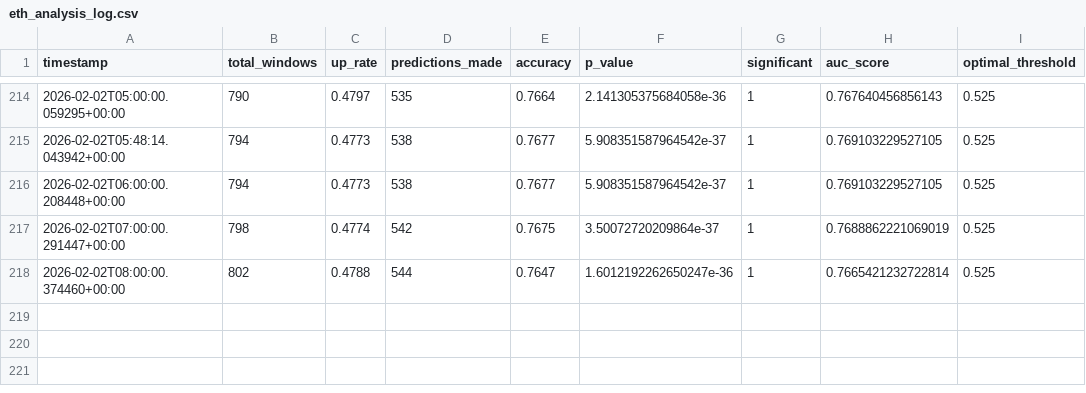
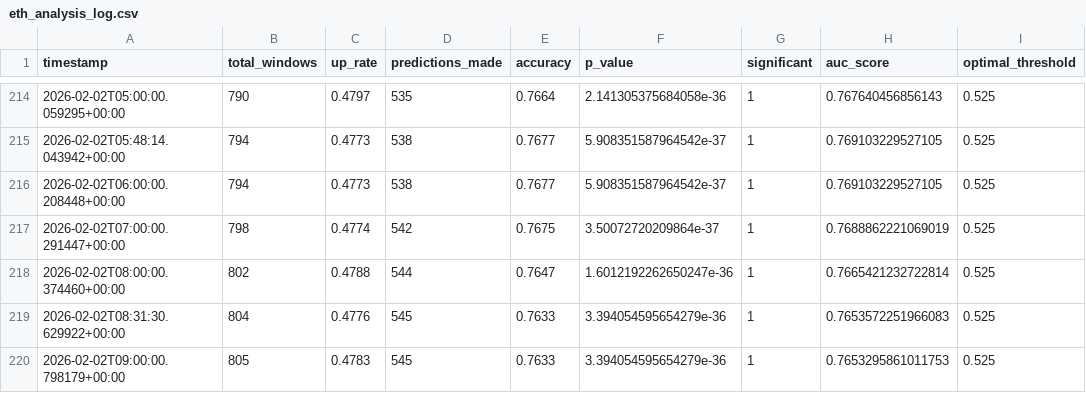
Before and after one commit to smarmau/polynance, a CSV file: data/reports/eth_analysis_log.csv, drawn as a sheet; only a part is shown, gaps mark what is left out; the diff names each change by its address in the sheet, - before the commit and + after, or states it on an @@ line.

```diff
--- a/data/reports/eth_analysis_log.csv
+++ b/data/reports/eth_analysis_log.csv
+row 219: 2026-02-02T08:31:30.629922+00:00 | 804 | 0.4776 | 545 | 0.7633 | 3.394054595654279e-36 | 1 | 0.7653572251966083 | 0.525
+row 220: 2026-02-02T09:00:00.798179+00:00 | 805 | 0.4783 | 545 | 0.7633 | 3.394054595654279e-36 | 1 | 0.7653295861011753 | 0.525
```
Also changed, not shown: data/reports/btc_analysis_log.csv, data/reports/sol_analysis_log.csv, 14 other files.
